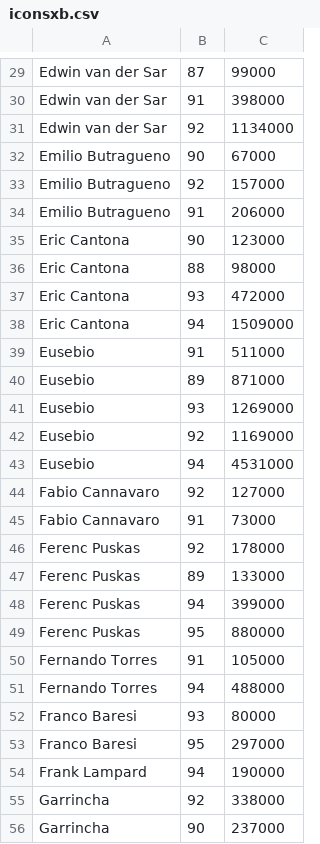
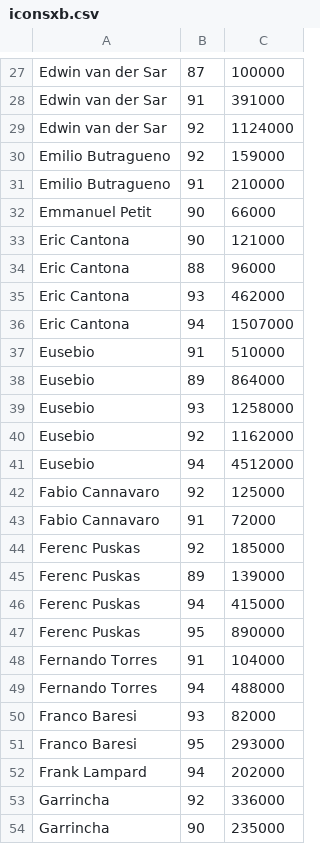
Before and after one commit to TheWraith1912/Project1, a CSV file: iconsxb.csv, drawn as a sheet; only a part is shown, gaps mark what is left out; removed rows and columns are numbered as before the commit, all else as after; the diff covers the shown part only; the diff names each change by its address in the sheet, - before the commit and + after, or states it on an @@ line.

```diff
--- a/iconsxb.csv
+++ b/iconsxb.csv
-C27: 99000
+C27: 100000
-C28: 398000
+C28: 391000
-C29: 1134000
+C29: 1124000
-row 32: Emilio Butragueno | 90 | 67000
-C30: 157000
+C30: 159000
-C31: 206000
+C31: 210000
+row 32: Emmanuel Petit | 90 | 66000
-C33: 123000
+C33: 121000
-C34: 98000
+C34: 96000
-C35: 472000
+C35: 462000
-C36: 1509000
+C36: 1507000
-C37: 511000
+C37: 510000
-C38: 871000
+C38: 864000
-C39: 1269000
+C39: 1258000
-C40: 1169000
+C40: 1162000
-C41: 4531000
+C41: 4512000
-C42: 127000
+C42: 125000
-C43: 73000
+C43: 72000
-C44: 178000
+C44: 185000
-C45: 133000
+C45: 139000
-C46: 399000
+C46: 415000
-C47: 880000
+C47: 890000
-C48: 105000
+C48: 104000
-C50: 80000
+C50: 82000
-C51: 297000
+C51: 293000
-C52: 190000
+C52: 202000
-C53: 338000
+C53: 336000
-C54: 237000
+C54: 235000
```
Also changed, not shown: 5 added rows, 5 removed rows and 121 edited cells elsewhere in this file.
